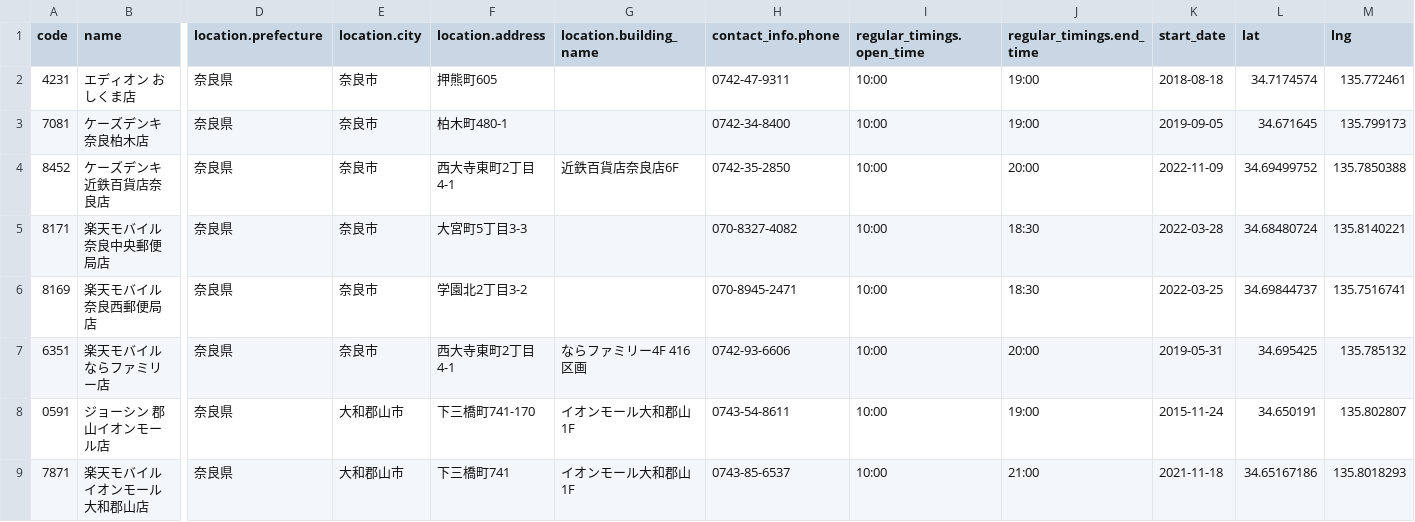
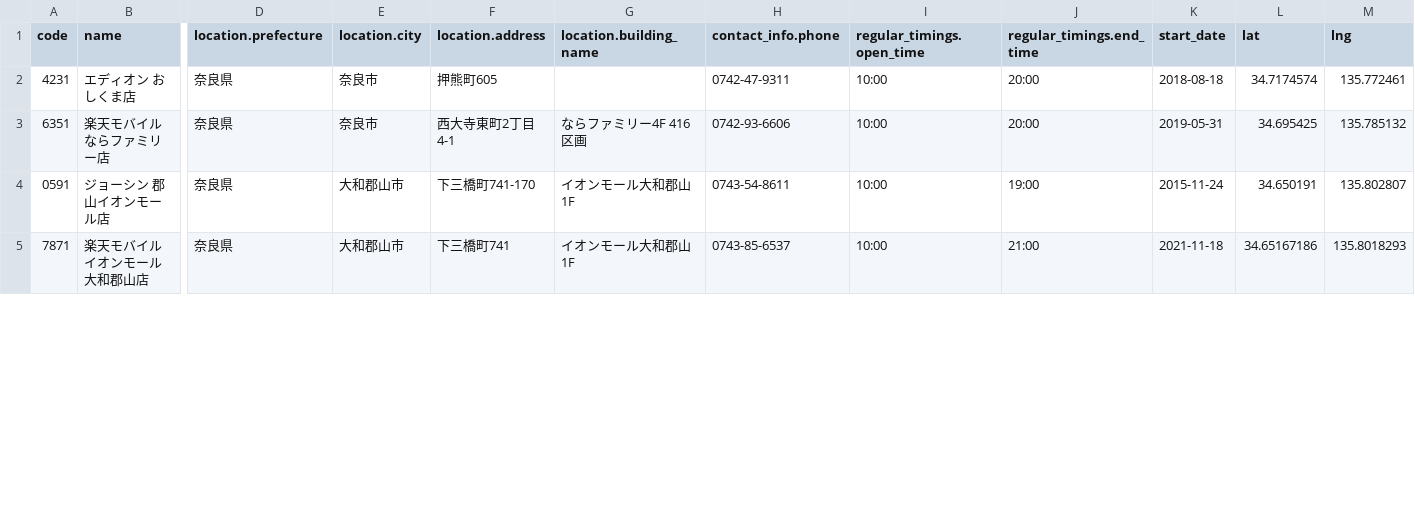
Before and after one commit to denpayanara/rakuten_mobile_shop, a CSV file: shops_nara.csv, drawn as a sheet; only a part is shown, gaps mark what is left out; removed rows and columns are numbered as before the commit, all else as after; rows hold the shown columns only; the diff covers the shown part only; the diff names each change by its address in the sheet, - before the commit and + after, or states it on an @@ line.

```diff
--- a/shops_nara.csv
+++ b/shops_nara.csv
-J2 (regular_timings.end_time): 19:00
+J2 (regular_timings.end_time): 20:00
-row 3: 7081 | ケーズデンキ 奈良柏木店 | 奈良県 | 奈良市 | 柏木町480-1 |  | 0742-34-8400 | 10:00 | 19:00 | 2019-09-05 | 34.671645 | 135.799173
-row 4: 8452 | ケーズデンキ 近鉄百貨店奈良店 | 奈良県 | 奈良市 | 西大寺東町2丁目4-1 | 近鉄百貨店奈良店6F | 0742-35-2850 | 10:00 | 20:00 | 2022-11-09 | 34.69499752 | 135.7850388
-row 5: 8171 | 楽天モバイル 奈良中央郵便局店 | 奈良県 | 奈良市 | 大宮町5丁目3-3 |  | 070-8327-4082 | 10:00 | 18:30 | 2022-03-28 | 34.68480724 | 135.8140221
-row 6: 8169 | 楽天モバイル 奈良西郵便局店 | 奈良県 | 奈良市 | 学園北2丁目3-2 |  | 070-8945-2471 | 10:00 | 18:30 | 2022-03-25 | 34.69844737 | 135.7516741
```
Also changed, not shown: 1 added row, 3 removed rows and 2 edited cells elsewhere in this file.
